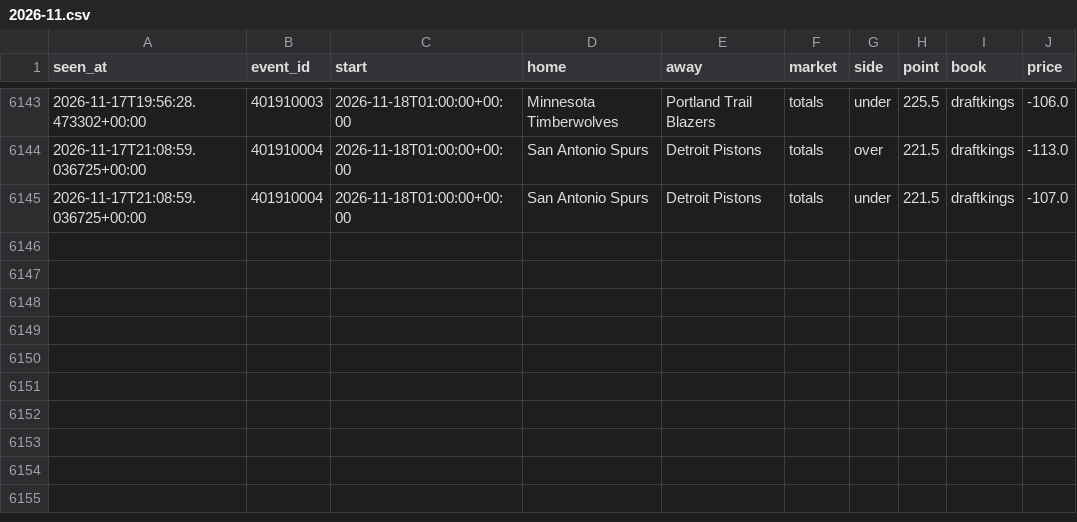
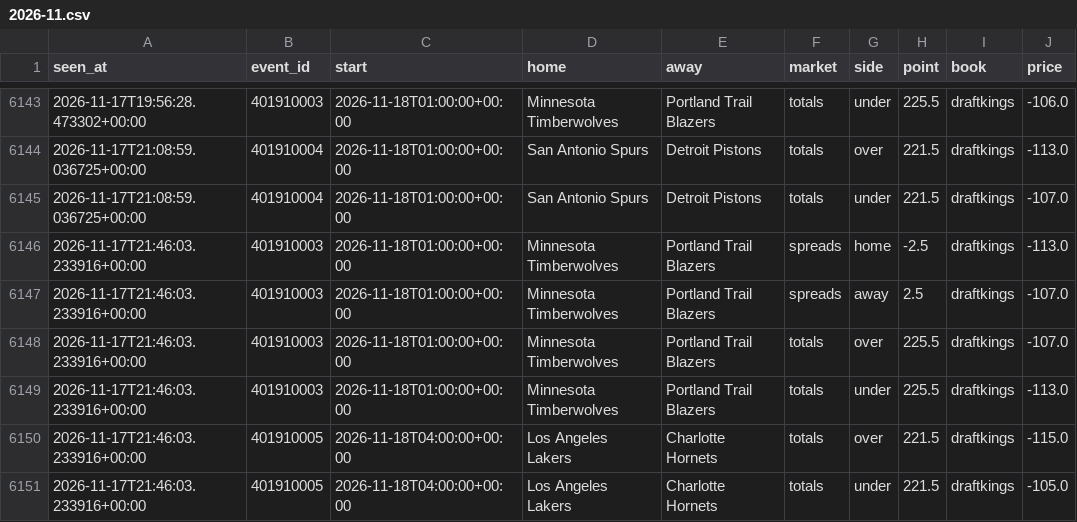
Before and after one commit to tdrey10/sports, a CSV file: data/odds/nba/2026-11.csv, drawn as a sheet; only a part is shown, gaps mark what is left out; the diff names each change by its address in the sheet, - before the commit and + after, or states it on an @@ line.

```diff
--- a/data/odds/nba/2026-11.csv
+++ b/data/odds/nba/2026-11.csv
+row 6146: 2026-11-17T21:46:03.233916+00:00 | 401910003 | 2026-11-18T01:00:00+00:00 | Minnesota Timberwolves | Portland Trail Blazers | spreads | home | -2.5 | draftkings | -113.0
+row 6147: 2026-11-17T21:46:03.233916+00:00 | 401910003 | 2026-11-18T01:00:00+00:00 | Minnesota Timberwolves | Portland Trail Blazers | spreads | away | 2.5 | draftkings | -107.0
+row 6148: 2026-11-17T21:46:03.233916+00:00 | 401910003 | 2026-11-18T01:00:00+00:00 | Minnesota Timberwolves | Portland Trail Blazers | totals | over | 225.5 | draftkings | -107.0
+row 6149: 2026-11-17T21:46:03.233916+00:00 | 401910003 | 2026-11-18T01:00:00+00:00 | Minnesota Timberwolves | Portland Trail Blazers | totals | under | 225.5 | draftkings | -113.0
+row 6150: 2026-11-17T21:46:03.233916+00:00 | 401910005 | 2026-11-18T04:00:00+00:00 | Los Angeles Lakers | Charlotte Hornets | totals | over | 221.5 | draftkings | -115.0
+row 6151: 2026-11-17T21:46:03.233916+00:00 | 401910005 | 2026-11-18T04:00:00+00:00 | Los Angeles Lakers | Charlotte Hornets | totals | under | 221.5 | draftkings | -105.0
```
Also changed, not shown: data/odds/ligue1/2026-11.csv, data/odds/ncaaf/2026-11.csv, 11 other files.
